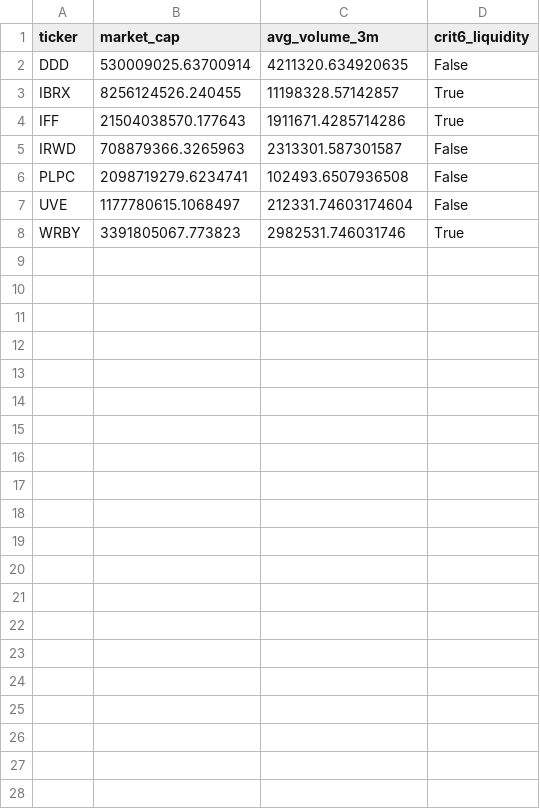
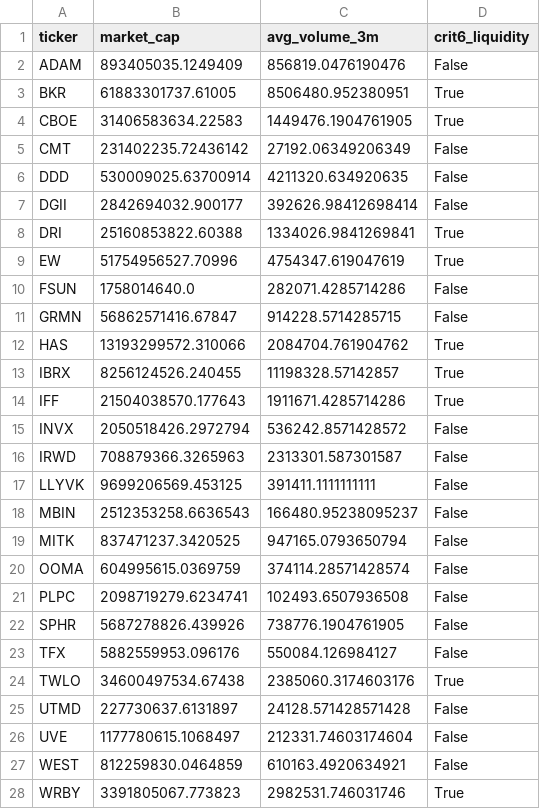
Before and after one commit to xxxtopher/MM-SW-Screener, a CSV file: output/liquidity_pass.csv, drawn as a sheet.

```diff
--- a/output/liquidity_pass.csv
+++ b/output/liquidity_pass.csv
@@ -1,8 +1,28 @@
 ticker,market_cap,avg_volume_3m,crit6_liquidity
+ADAM,893405035.1249409,856819.0476190476,False
+BKR,61883301737.61005,8506480.952380951,True
+CBOE,31406583634.22583,1449476.1904761905,True
+CMT,231402235.72436142,27192.06349206349,False
 DDD,530009025.63700914,4211320.634920635,False
+DGII,2842694032.900177,392626.98412698414,False
+DRI,25160853822.60388,1334026.9841269841,True
+EW,51754956527.70996,4754347.619047619,True
+FSUN,1758014640.0,282071.4285714286,False
+GRMN,56862571416.67847,914228.5714285715,False
+HAS,13193299572.310066,2084704.761904762,True
 IBRX,8256124526.240455,11198328.57142857,True
 IFF,21504038570.177643,1911671.4285714286,True
+INVX,2050518426.2972794,536242.8571428572,False
 IRWD,708879366.3265963,2313301.587301587,False
+LLYVK,9699206569.453125,391411.1111111111,False
+MBIN,2512353258.6636543,166480.95238095237,False
+MITK,837471237.3420525,947165.0793650794,False
+OOMA,604995615.0369759,374114.28571428574,False
 PLPC,2098719279.6234741,102493.6507936508,False
+SPHR,5687278826.439926,738776.1904761905,False
+TFX,5882559953.096176,550084.126984127,False
+TWLO,34600497534.67438,2385060.3174603176,True
+UTMD,227730637.6131897,24128.571428571428,False
 UVE,1177780615.1068497,212331.74603174604,False
+WEST,812259830.0464859,610163.4920634921,False
 WRBY,3391805067.773823,2982531.746031746,True
```
Also changed, not shown: output/vcp_pass.csv, 2 other files.
